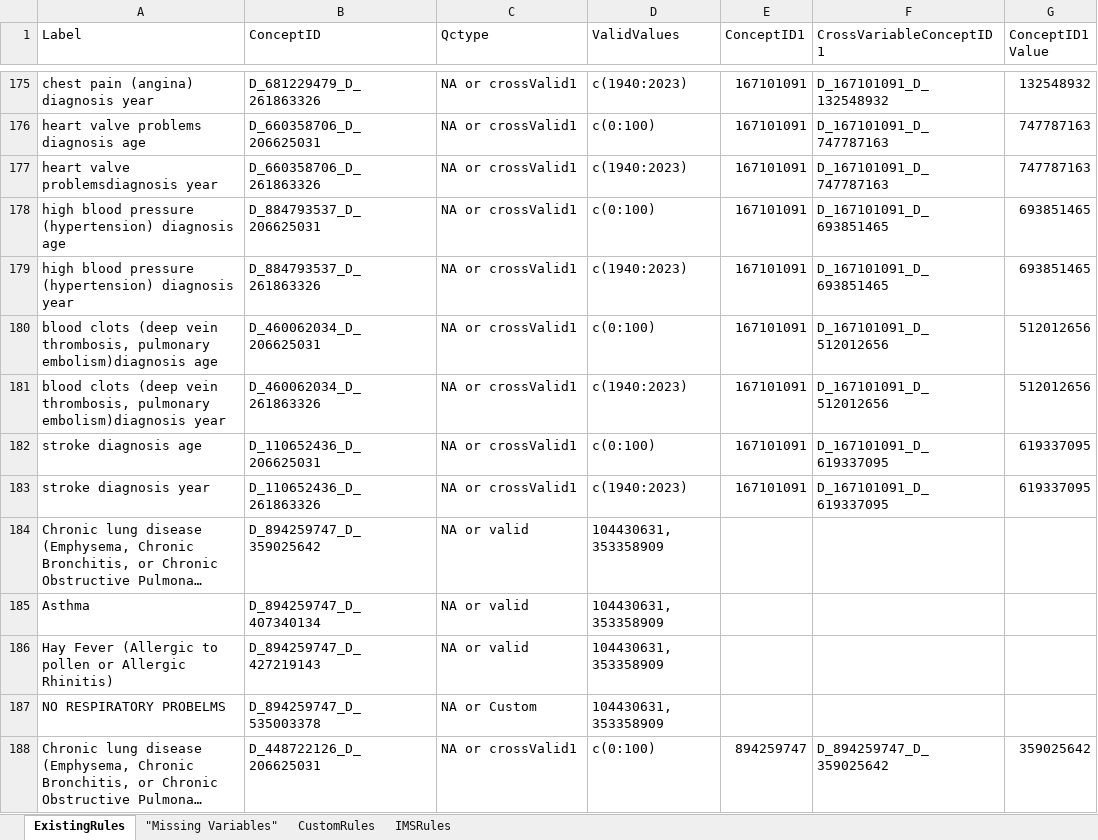
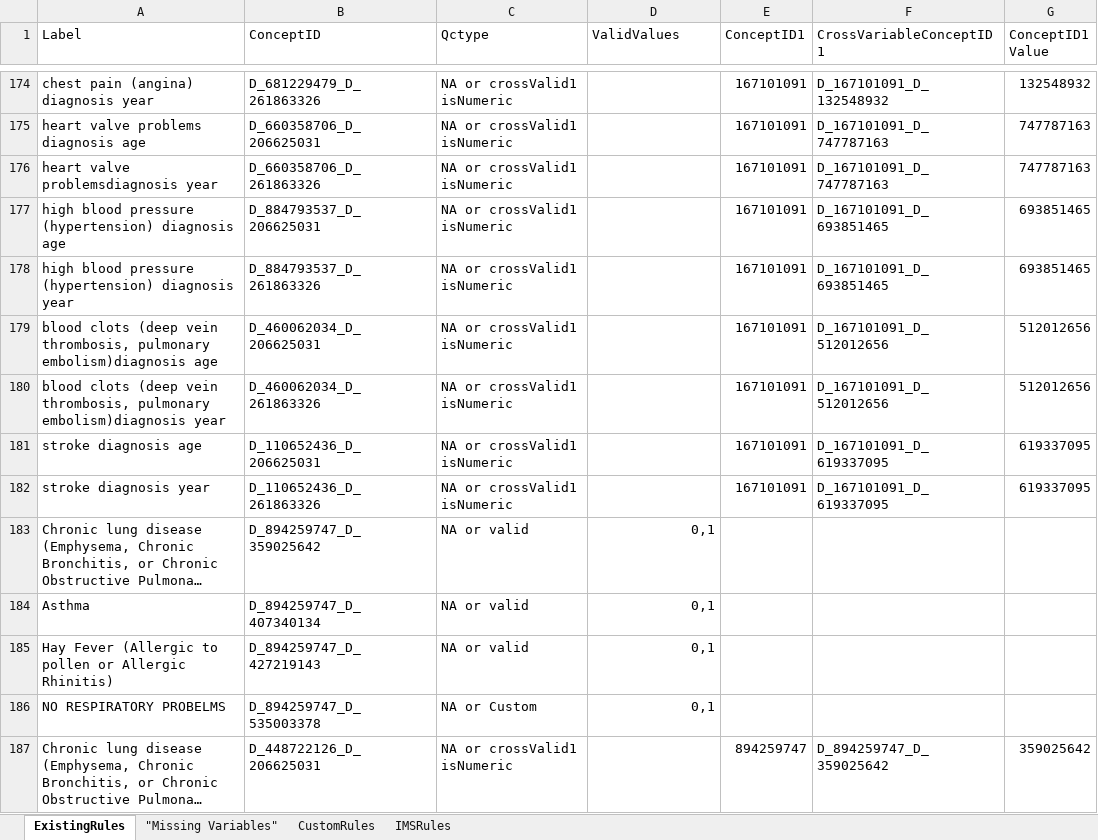
Before and after one commit to danielruss/qaqc_testing, an Excel workbook: qc_rules_module1.xlsx, sheet ExistingRules, drawn as a sheet; only a part is shown, gaps mark what is left out; long unchanged cells end in …; values as stored, in another font and other column widths than the file's, no cell formats; addresses are those after the commit; the diff covers the shown part only; the diff names each change by its address in the sheet, - before the commit and + after, or states it on an @@ line.

Commit message:
updated qc rules for module1 w/ Kelsey's changes

```diff
--- a/qc_rules_module1.xlsx (sheet ExistingRules)
+++ b/qc_rules_module1.xlsx (sheet ExistingRules)
-C174:C182 (Qctype): NA or crossValid1
+C174:C182 (Qctype): NA or crossValid1 isNumeric
-D174 (ValidValues): c(1940:2023)
+D174 (ValidValues): (empty)
-D175 (ValidValues): c(0:100)
+D175 (ValidValues): (empty)
-D176 (ValidValues): c(1940:2023)
+D176 (ValidValues): (empty)
-D177 (ValidValues): c(0:100)
+D177 (ValidValues): (empty)
-D178 (ValidValues): c(1940:2023)
+D178 (ValidValues): (empty)
-D179 (ValidValues): c(0:100)
+D179 (ValidValues): (empty)
-D180 (ValidValues): c(1940:2023)
+D180 (ValidValues): (empty)
-D181 (ValidValues): c(0:100)
+D181 (ValidValues): (empty)
-D182 (ValidValues): c(1940:2023)
+D182 (ValidValues): (empty)
-D183:D186 (ValidValues): 104430631, 353358909
+D183:D186 (ValidValues): 0,1
-C187 (Qctype): NA or crossValid1
+C187 (Qctype): NA or crossValid1 isNumeric
-D187 (ValidValues): c(0:100)
+D187 (ValidValues): (empty)
```
Also changed, not shown: 22 removed rows and 1169 edited cells elsewhere in this sheet, sheet CustomRules, sheet "Missing Variables", cell formats.
